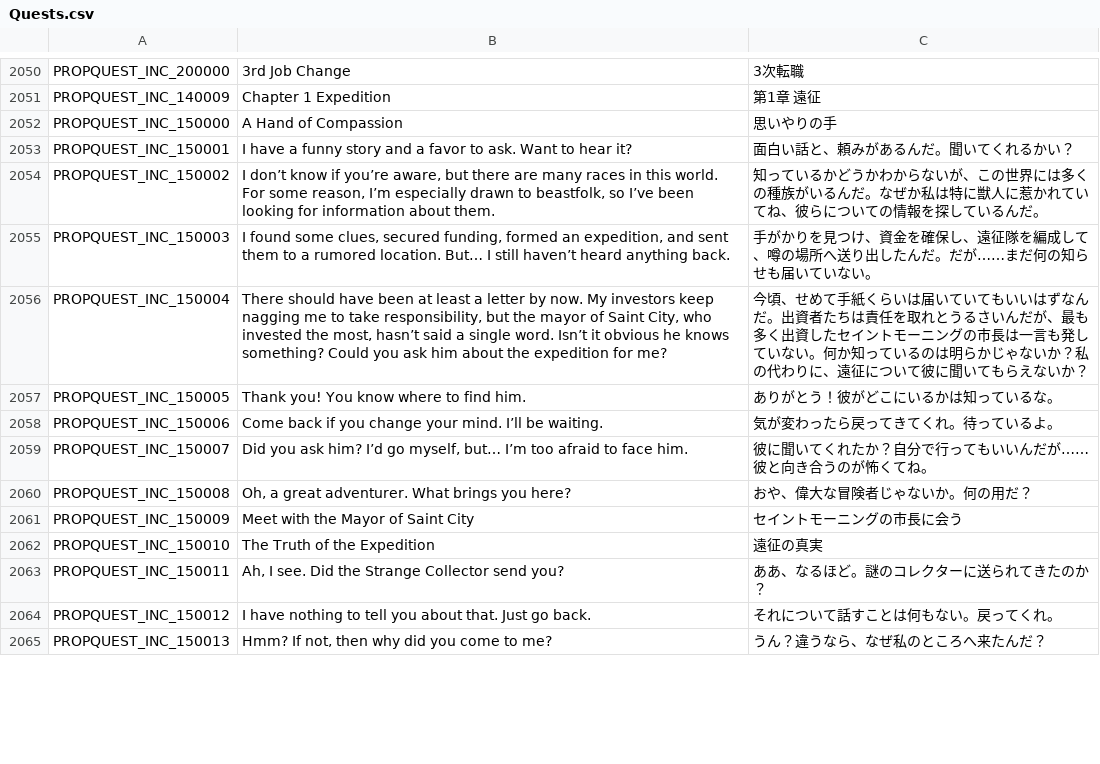
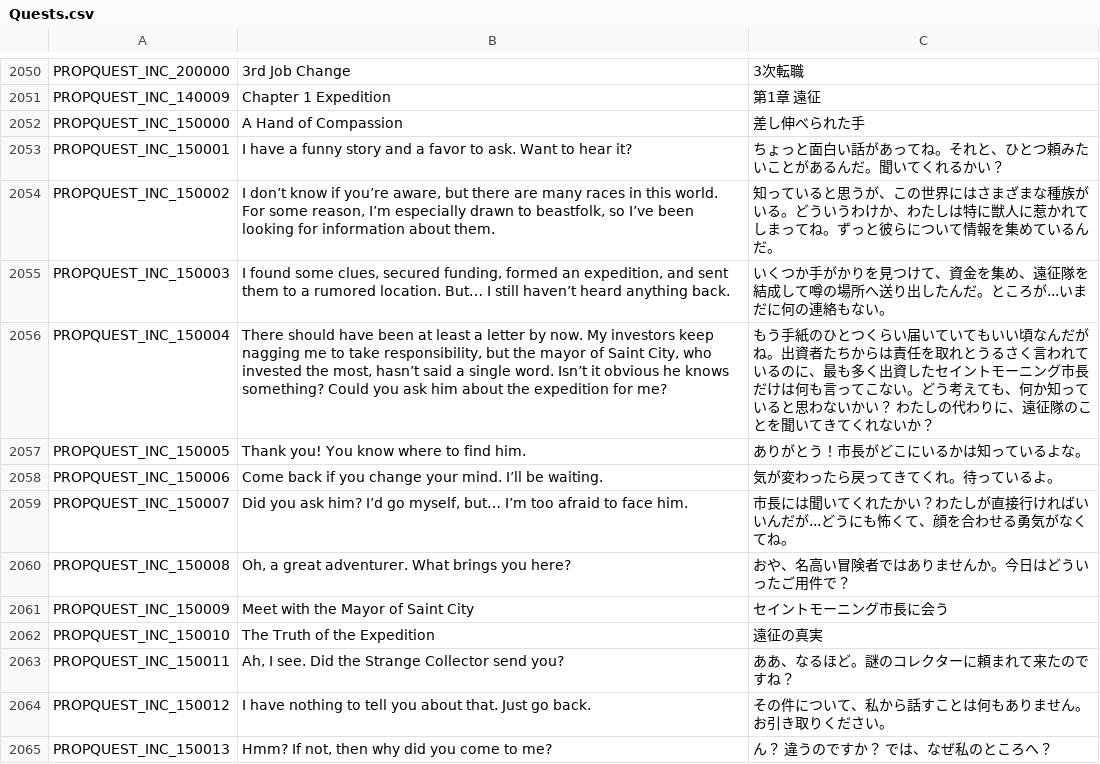
Before and after one commit to Farlighte/Flyff-Universe-Translations, a CSV file: Japanese/Quests.csv, drawn as a sheet; only a part is shown, gaps mark what is left out; the diff covers the shown part only.

Commit message:
Translation of Chapter 1 Completed 【第1章】 翻訳完了

```diff
--- a/Japanese/Quests.csv
+++ b/Japanese/Quests.csv
@@ -2051,15 +2051,15 @@ PROPQUEST_INC_200000,3rd Job Change,3次転職
 PROPQUEST_INC_140009,Chapter 1 Expedition,第1章 遠征
-PROPQUEST_INC_150000,A Hand of Compassion,思いやりの手
-PROPQUEST_INC_150001,I have a funny story and a favor to ask. Want to hear it?,面白い話と、頼みがあるんだ。聞いてくれるかい？
-PROPQUEST_INC_150002,"I don’t know if you’re aware, but there are many races in this world. For some reason, I’m especially drawn to beastfolk, so I’ve been looking for information about them.",知っているかどうかわからないが、この世界には多くの種族がいるんだ。なぜか私は特に獣人に惹かれていてね、彼らについての情報を探しているんだ。
-PROPQUEST_INC_150003,"I found some clues, secured funding, formed an expedition, and sent them to a rumored location. But… I still haven’t heard anything back.",手がかりを見つけ、資金を確保し、遠征隊を編成して、噂の場所へ送り出したんだ。だが……まだ何の知らせも届いていない。
-PROPQUEST_INC_150004,"There should have been at least a letter by now. My investors keep nagging me to take responsibility, but the mayor of Saint City, who invested the most, hasn’t said a single word. Isn’t it obvious he knows something? Could you ask him about the expedition for me?",今頃、せめて手紙くらいは届いていてもいいはずなんだ。出資者たちは責任を取れとうるさいんだが、最も多く出資したセイントモーニングの市長は一言も発していない。何か知っているのは明らかじゃないか？私の代わりに、遠征について彼に聞いてもらえないか？
-PROPQUEST_INC_150005,Thank you! You know where to find him.,ありがとう！彼がどこにいるかは知っているな。
+PROPQUEST_INC_150000,A Hand of Compassion,差し伸べられた手
+PROPQUEST_INC_150001,I have a funny story and a favor to ask. Want to hear it?,ちょっと面白い話があってね。それと、ひとつ頼みたいことがあるんだ。聞いてくれるかい？
+PROPQUEST_INC_150002,"I don’t know if you’re aware, but there are many races in this world. For some reason, I’m especially drawn to beastfolk, so I’ve been looking for information about them.",知っていると思うが、この世界にはさまざまな種族がいる。どういうわけか、わたしは特に獣人に惹かれてしまってね。ずっと彼らについて情報を集めているんだ。
+PROPQUEST_INC_150003,"I found some clues, secured funding, formed an expedition, and sent them to a rumored location. But… I still haven’t heard anything back.",いくつか手がかりを見つけて、資金を集め、遠征隊を結成して噂の場所へ送り出したんだ。ところが...いまだに何の連絡もない。
+PROPQUEST_INC_150004,"There should have been at least a letter by now. My investors keep nagging me to take responsibility, but the mayor of Saint City, who invested the most, hasn’t said a single word. Isn’t it obvious he knows something? Could you ask him about the expedition for me?",もう手紙のひとつくらい届いていてもいい頃なんだがね。出資者たちからは責任を取れとうるさく言われているのに、最も多く出資したセイントモーニング市長だけは何も言ってこない。どう考えても、何か知っていると思わないかい？ わたしの代わりに、遠征隊のことを聞いてきてくれないか？
+PROPQUEST_INC_150005,Thank you! You know where to find him.,ありがとう！市長がどこにいるかは知っているよな。
 PROPQUEST_INC_150006,Come back if you change your mind. I’ll be waiting.,気が変わったら戻ってきてくれ。待っているよ。
-PROPQUEST_INC_150007,"Did you ask him? I’d go myself, but… I’m too afraid to face him.",彼に聞いてくれたか？自分で行ってもいいんだが……彼と向き合うのが怖くてね。
-PROPQUEST_INC_150008,"Oh, a great adventurer. What brings you here?",おや、偉大な冒険者じゃないか。何の用だ？
-PROPQUEST_INC_150009,Meet with the Mayor of Saint City,セイントモーニングの市長に会う
+PROPQUEST_INC_150007,"Did you ask him? I’d go myself, but… I’m too afraid to face him.",市長には聞いてくれたかい？わたしが直接行ければいいんだが...どうにも怖くて、顔を合わせる勇気がなくてね。
+PROPQUEST_INC_150008,"Oh, a great adventurer. What brings you here?",おや、名高い冒険者ではありませんか。今日はどういったご用件で？
+PROPQUEST_INC_150009,Meet with the Mayor of Saint City,セイントモーニング市長に会う
 PROPQUEST_INC_150010,The Truth of the Expedition,遠征の真実
-PROPQUEST_INC_150011,"Ah, I see. Did the Strange Collector send you?",ああ、なるほど。謎のコレクターに送られてきたのか？
-PROPQUEST_INC_150012,I have nothing to tell you about that. Just go back.,それについて話すことは何もない。戻ってくれ。
-PROPQUEST_INC_150013,"Hmm? If not, then why did you come to me?",うん？違うなら、なぜ私のところへ来たんだ？
+PROPQUEST_INC_150011,"Ah, I see. Did the Strange Collector send you?",ああ、なるほど。謎のコレクターに頼まれて来たのですね？
+PROPQUEST_INC_150012,I have nothing to tell you about that. Just go back.,その件について、私から話すことは何もありません。お引き取りください。
+PROPQUEST_INC_150013,"Hmm? If not, then why did you come to me?",ん？ 違うのですか？ では、なぜ私のところへ？
```
Also changed, not shown: 62 edited cells elsewhere in this file, 1 other file.
